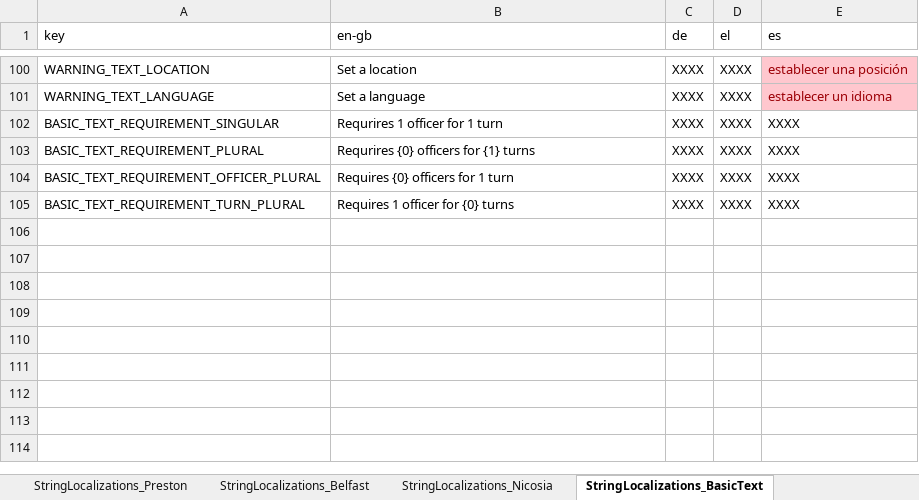
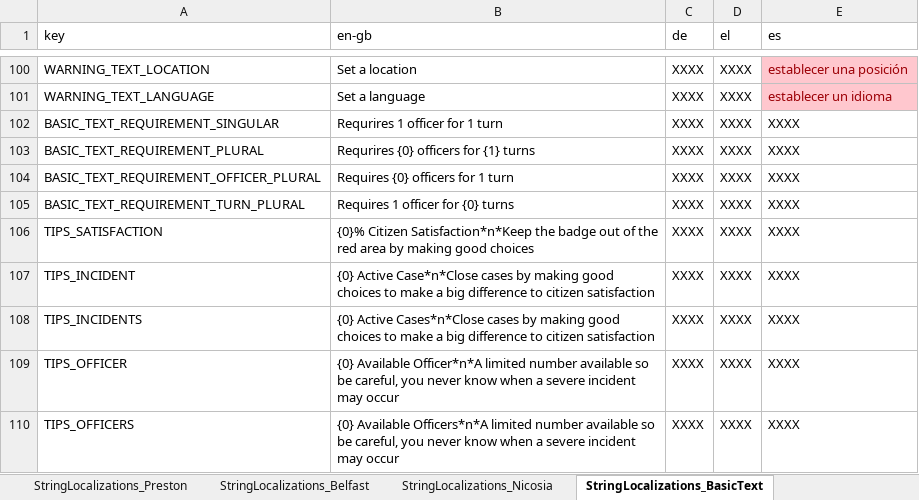
Before and after one commit to FelixWentworth/ResourceForce, an Excel workbook: Assets/Resources/StringFile.xlsx, sheet StringLocalizations_BasicText, drawn as a sheet; only a part is shown, gaps mark what is left out; values as stored, in another font and other column widths than the file's, no borders; the diff names each change by its address in the sheet, - before the commit and + after, or states it on an @@ line.

Commit message:
add information panel to give quick tips about incidents, officers and the satisfaction bar on screen

```diff
--- a/Assets/Resources/StringFile.xlsx (sheet StringLocalizations_BasicText)
+++ b/Assets/Resources/StringFile.xlsx (sheet StringLocalizations_BasicText)
+row 106: TIPS_SATISFACTION | {0}% Citizen Satisfaction*n*Keep the badge out of the red area by making good choices | XXXX | XXXX | XXXX
+row 107: TIPS_INCIDENT | {0} Active Case*n*Close cases by making good choices to make a big difference to citizen satisfaction | XXXX | XXXX | XXXX
+row 108: TIPS_INCIDENTS | {0} Active Cases*n*Close cases by making good choices to make a big difference to citizen satisfaction | XXXX | XXXX | XXXX
+row 109: TIPS_OFFICER | {0} Available Officer*n*A limited number available so be careful, you never know when a severe incident may occur | XXXX | XXXX | XXXX
+row 110: TIPS_OFFICERS | {0} Available Officers*n*A limited number available so be careful, you never know when a severe incident may occur | XXXX | XXXX | XXXX
```
Also changed, not shown: 6 other files.
